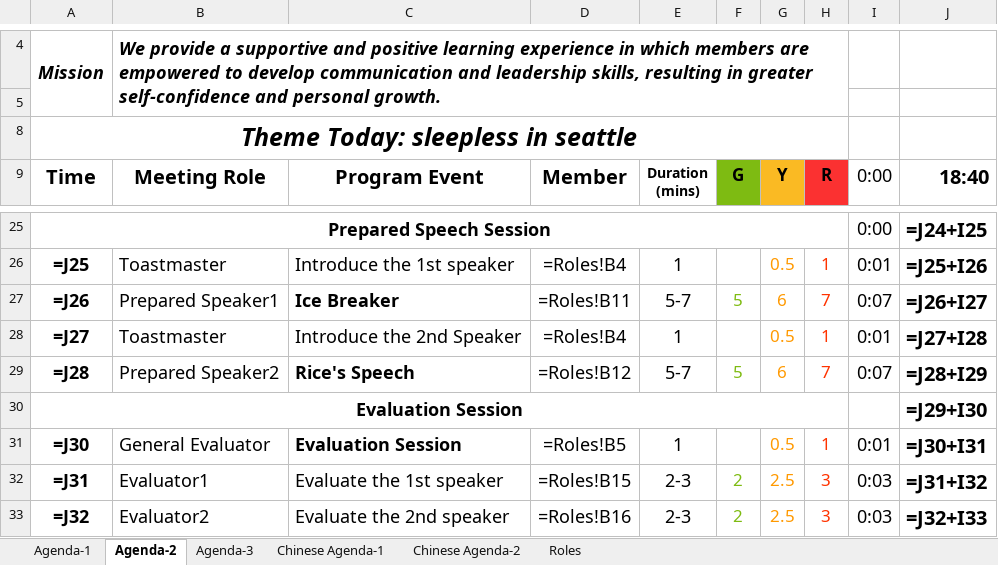
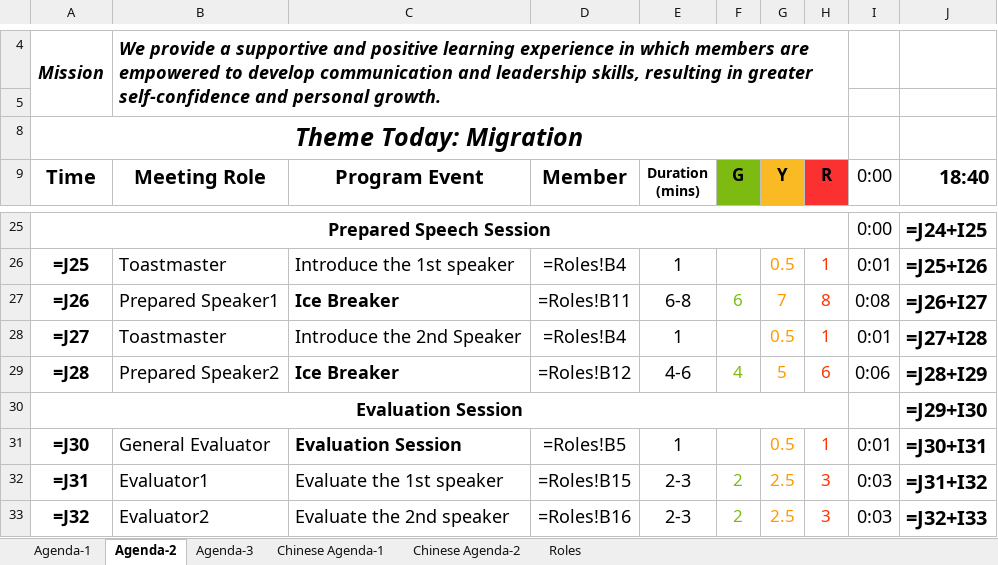
Before and after one commit to elliotzh/ms-toastmaster, an Excel workbook: agenda_generator/output/agenda.xlsx, sheet Agenda-2, drawn as a sheet; only a part is shown, gaps mark what is left out; values as stored, in another font and other column widths than the file's, no borders; formulas without a stored value are shown as written; charts and pictures not drawn; the diff names each change by its address in the sheet, - before the commit and + after, or states it on an @@ line.

```diff
--- a/agenda_generator/output/agenda.xlsx (sheet Agenda-2)
+++ b/agenda_generator/output/agenda.xlsx (sheet Agenda-2)
-A8 (Time): Theme Today: sleepless in seattle
+A8 (Time): Theme Today: Migration
-E27 (Duration (mins)): 5-7
+E27 (Duration (mins)): 6-8
-F27 (G): 5
+F27 (G): 6
-G27 (Y): 6
+G27 (Y): 7
-H27 (R): 7
+H27 (R): 8
-I27 (0:00): 0:07
+I27 (0:00): 0:08
-C29 (Program Event): Rice's Speech
+C29 (Program Event): Ice Breaker
-E29 (Duration (mins)): 5-7
+E29 (Duration (mins)): 4-6
-F29 (G): 5
+F29 (G): 4
-G29 (Y): 6
+G29 (Y): 5
-H29 (R): 7
+H29 (R): 6
-I29 (0:00): 0:07
+I29 (0:00): 0:06
```
Also changed, not shown: sheet Roles, sheet Agenda-1, charts or pictures, 3 other files.
